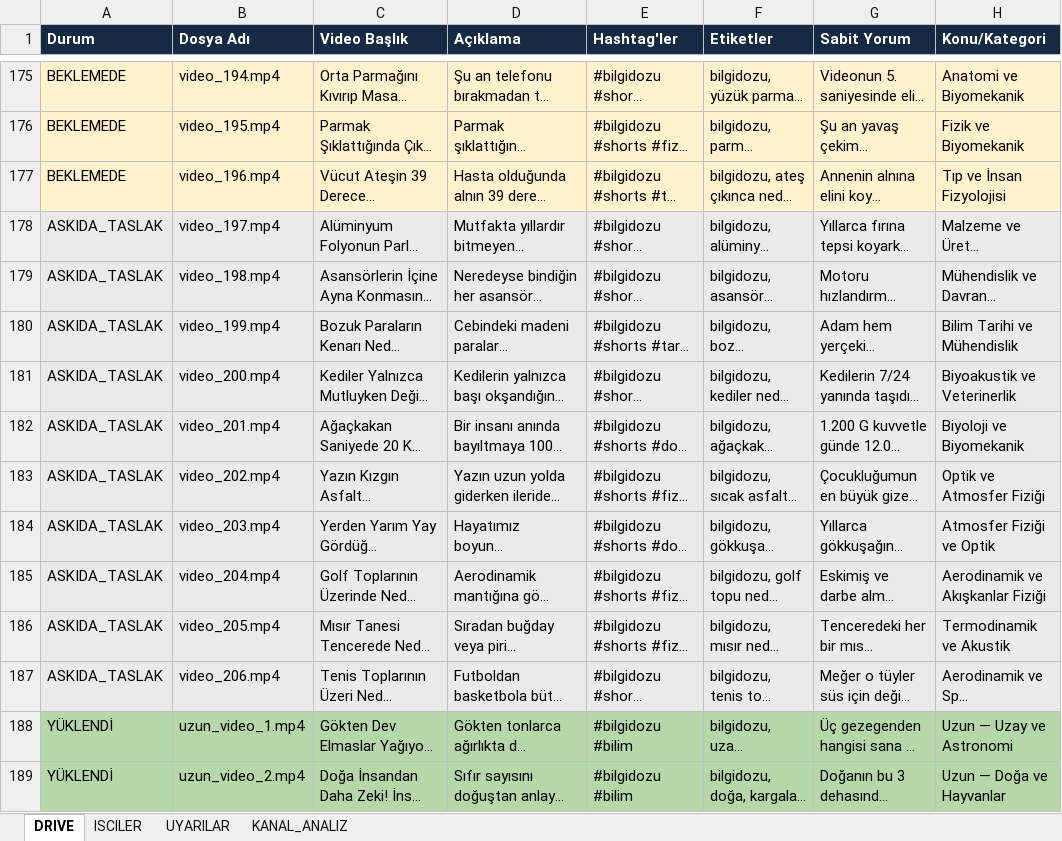
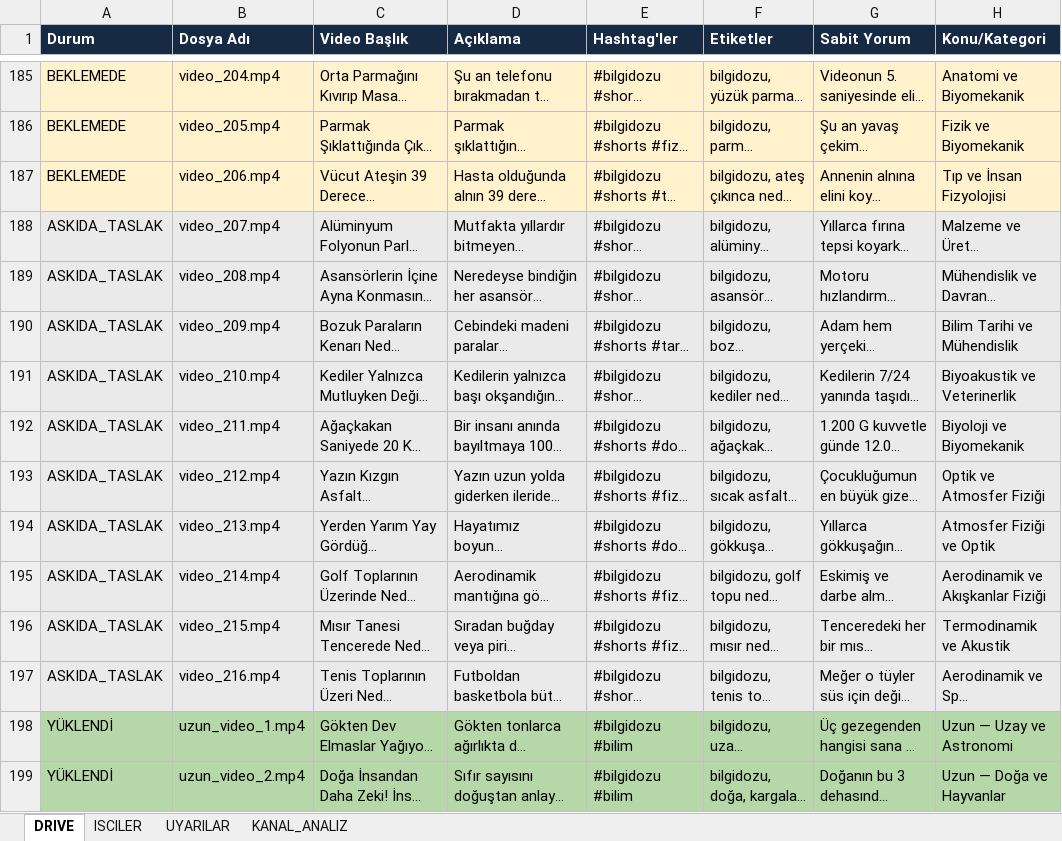
Before and after one commit to benngokhan/yt_auto_uploader, an Excel workbook: baslik.xlsx, sheet DRIVE, drawn as a sheet; only a part is shown, gaps mark what is left out; long unchanged cells end in …; values as stored, in another font and other column widths than the file's, no borders; addresses are those after the commit; the diff covers the shown part only; the diff names each change by its address in the sheet, - before the commit and + after, or states it on an @@ line.

Commit message:
feat(queue): ilk 10 viral kesfet/retansiyon Shorts (video_177..186) 1. oncelik kuyruguna alindi [skip ci]

```diff
--- a/baslik.xlsx (sheet DRIVE)
+++ b/baslik.xlsx (sheet DRIVE)
-B185 (Dosya Adı): video_194.mp4
+B185 (Dosya Adı): video_204.mp4
-B186 (Dosya Adı): video_195.mp4
+B186 (Dosya Adı): video_205.mp4
-B187 (Dosya Adı): video_196.mp4
+B187 (Dosya Adı): video_206.mp4
-B188 (Dosya Adı): video_197.mp4
+B188 (Dosya Adı): video_207.mp4
-B189 (Dosya Adı): video_198.mp4
+B189 (Dosya Adı): video_208.mp4
-B190 (Dosya Adı): video_199.mp4
+B190 (Dosya Adı): video_209.mp4
-B191 (Dosya Adı): video_200.mp4
+B191 (Dosya Adı): video_210.mp4
-B192 (Dosya Adı): video_201.mp4
+B192 (Dosya Adı): video_211.mp4
-B193 (Dosya Adı): video_202.mp4
+B193 (Dosya Adı): video_212.mp4
-B194 (Dosya Adı): video_203.mp4
+B194 (Dosya Adı): video_213.mp4
-B195 (Dosya Adı): video_204.mp4
+B195 (Dosya Adı): video_214.mp4
-B196 (Dosya Adı): video_205.mp4
+B196 (Dosya Adı): video_215.mp4
-B197 (Dosya Adı): video_206.mp4
+B197 (Dosya Adı): video_216.mp4
```
Also changed, not shown: 10 added rows and 17 edited cells elsewhere in this sheet, bilgidozu_yukleme_tablosu.xlsx, 2 other files.
